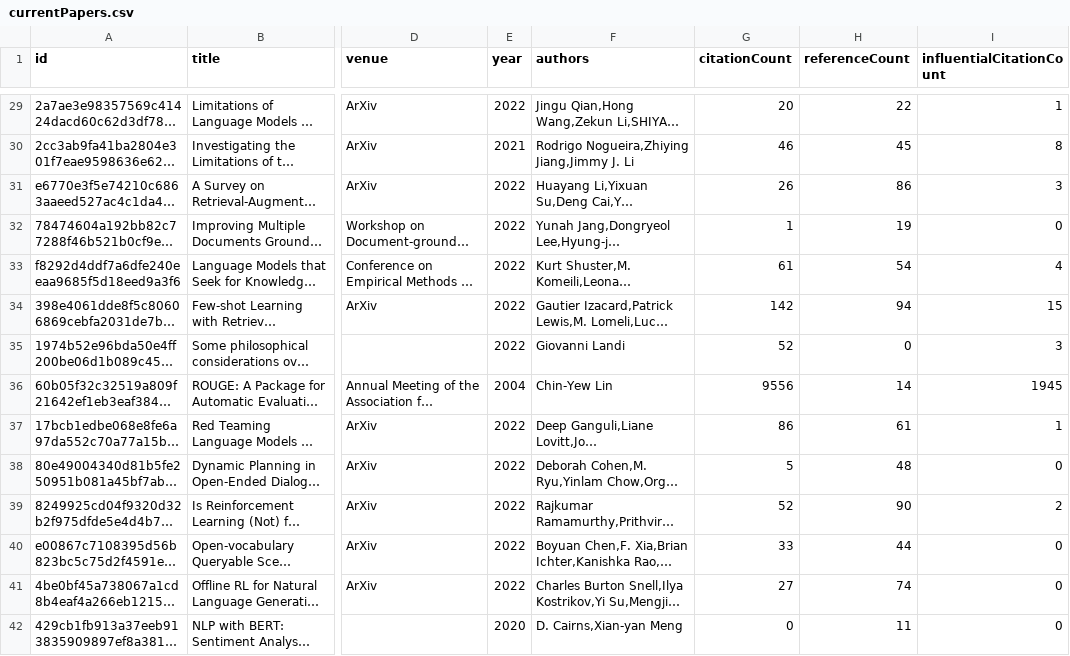
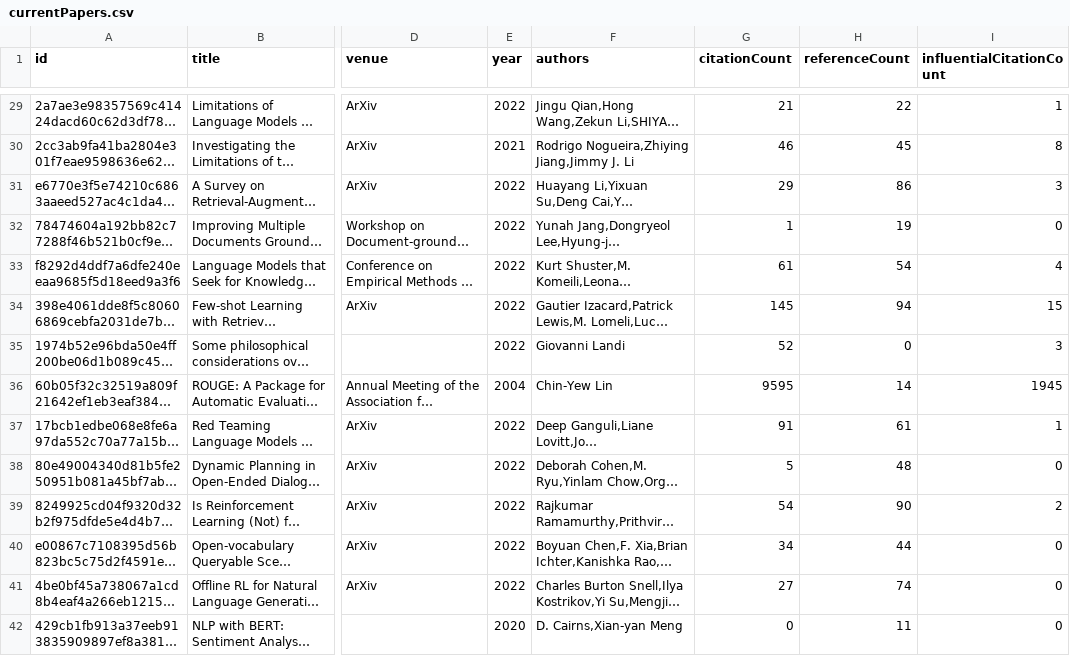
Before and after one commit to avi-jit/Augmented-LMs, a CSV file: data/currentPapers.csv, drawn as a sheet; only a part is shown, gaps mark what is left out; long unchanged cells end in …; the diff covers the shown part only; the diff names each change by its address in the sheet, - before the commit and + after, or states it on an @@ line.

```diff
--- a/data/currentPapers.csv
+++ b/data/currentPapers.csv
-G29 (citationCount): 20
+G29 (citationCount): 21
-G31 (citationCount): 26
+G31 (citationCount): 29
-G34 (citationCount): 142
+G34 (citationCount): 145
-G36 (citationCount): 9556
+G36 (citationCount): 9595
-G37 (citationCount): 86
+G37 (citationCount): 91
-G39 (citationCount): 52
+G39 (citationCount): 54
-G40 (citationCount): 33
+G40 (citationCount): 34
```
Also changed, not shown: 103 edited cells elsewhere in this file, 2 other files.
